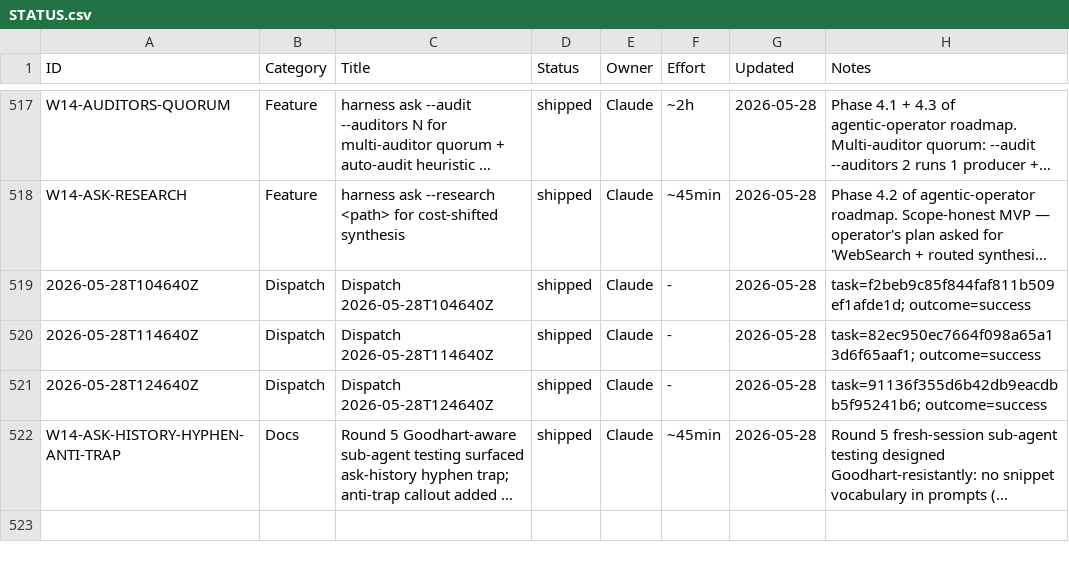
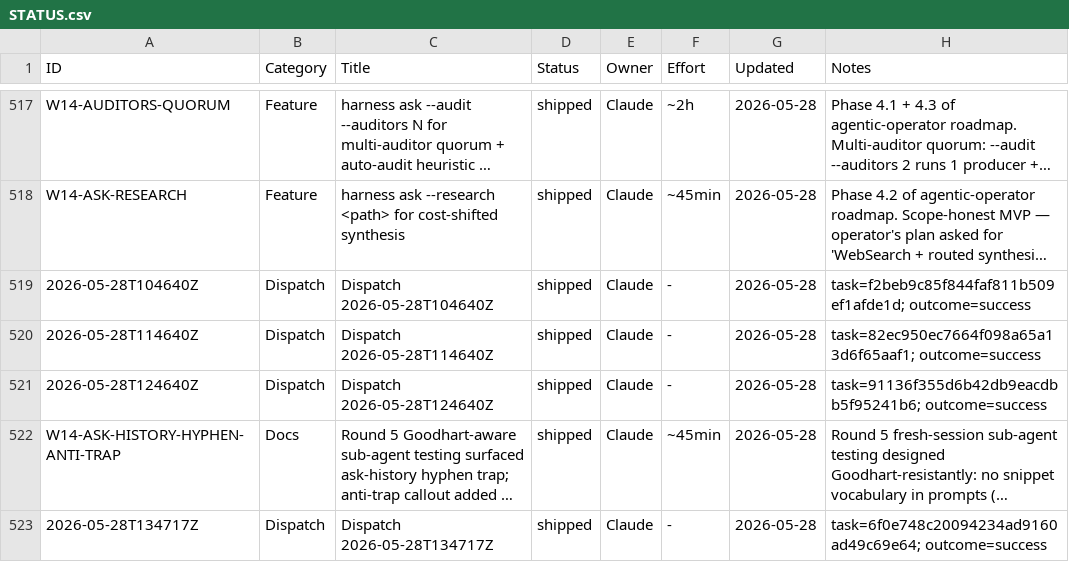
Before and after one commit to xaxiuegg/xaxiu-harness, a CSV file: coord/STATUS.csv, drawn as a sheet; only a part is shown, gaps mark what is left out; long unchanged cells end in …; the diff covers the shown part only; the diff names each change by its address in the sheet, - before the commit and + after, or states it on an @@ line.

```diff
--- a/coord/STATUS.csv
+++ b/coord/STATUS.csv
+row 523: 2026-05-28T134717Z | Dispatch | Dispatch 2026-05-28T134717Z | shipped | Claude | - | 2026-05-28 | task=6f0e748c20094234ad9160ad49c69e64; outcome=success
```
Also changed, not shown: 1 added row elsewhere in this file, 1 other file.
